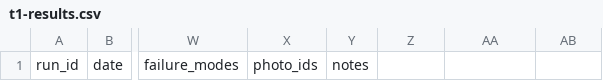
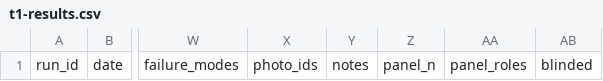
Before and after one commit to riteshmamidi0905-lab/INDO-MEX-BREWERY, a CSV file: food/t1-results/t1-results.csv, drawn as a sheet; only a part is shown, gaps mark what is left out; the diff names each change by its address in the sheet, - before the commit and + after, or states it on an @@ line.

```diff
--- a/food/t1-results/t1-results.csv
+++ b/food/t1-results/t1-results.csv
-Z1: (empty)
+Z1: panel_n
-AA1: (empty)
+AA1: panel_roles
-AB1: (empty)
+AB1: blinded
```
Also changed, not shown: ip/website-asset-rights-register.csv, 10 other files.
